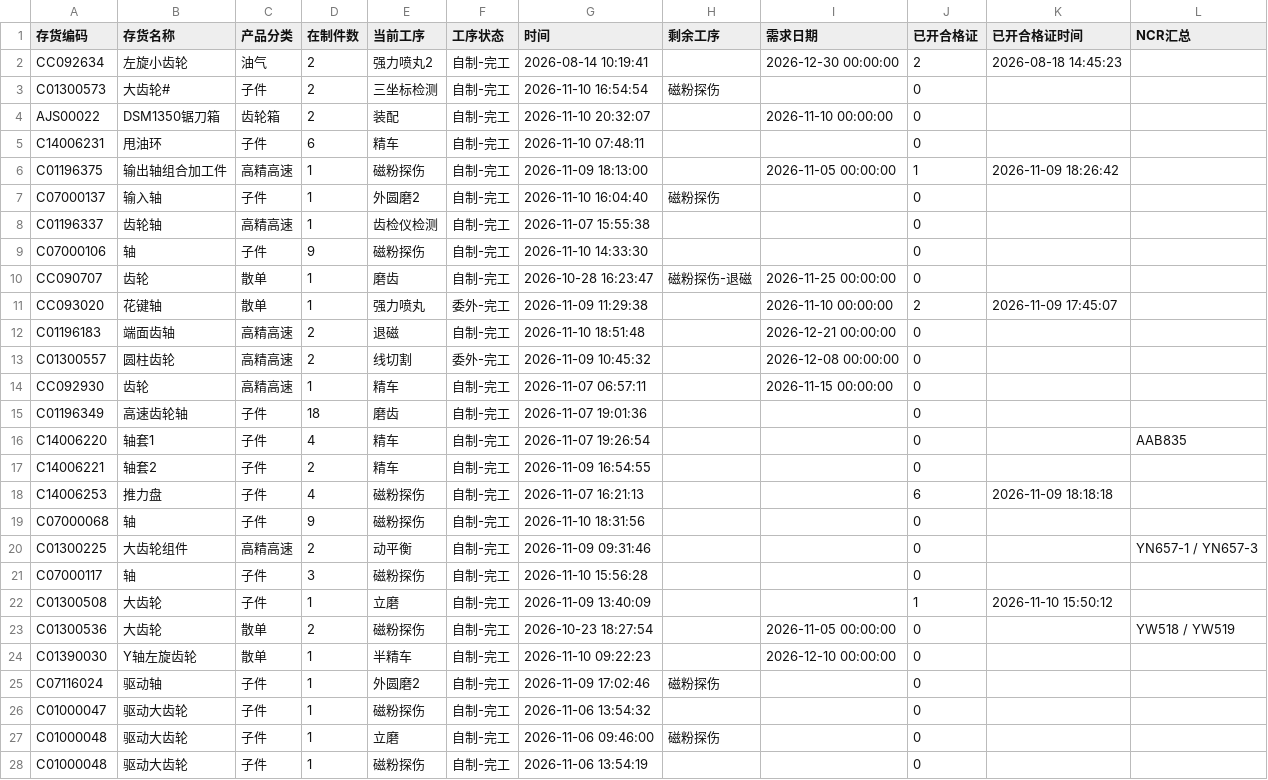
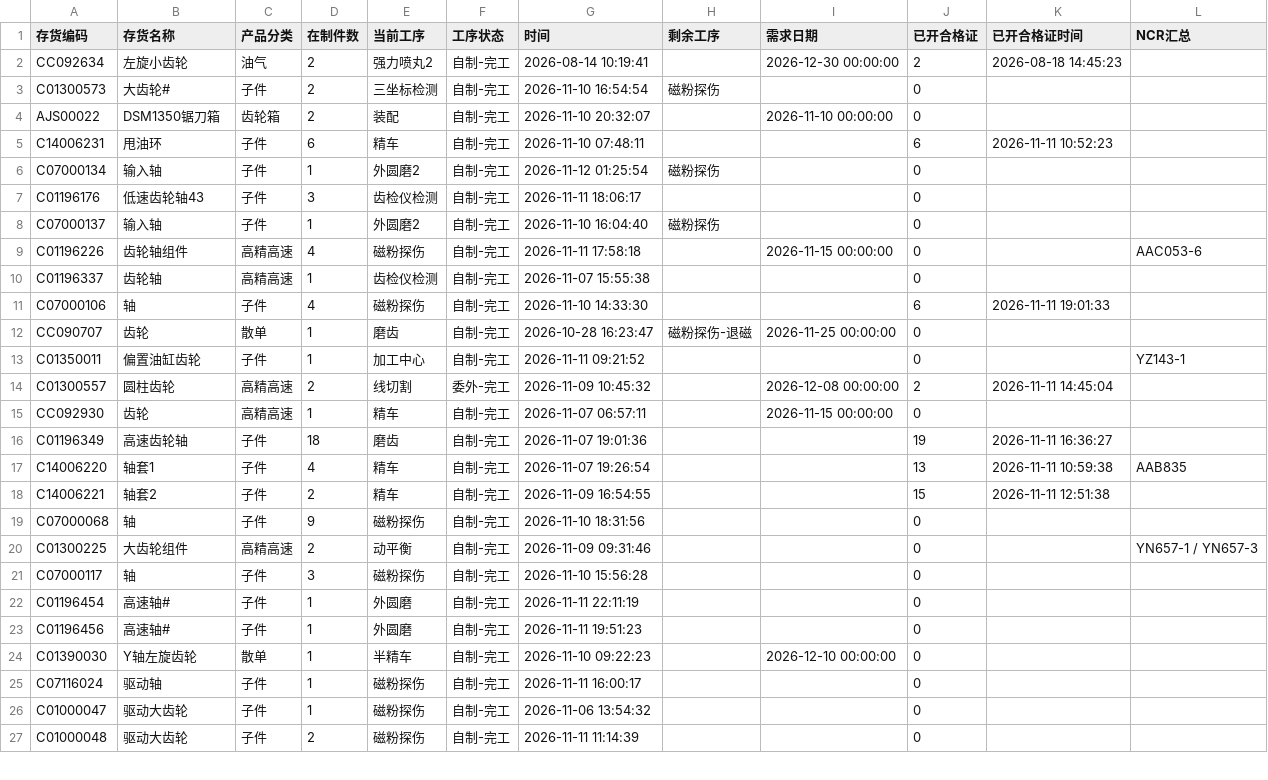
Before and after one commit to ZhanghaoWorkbuddy10/action-board, a CSV file: feifeng-wangong.csv, drawn as a sheet; only a part is shown; the diff covers the shown part only.

Commit message:
Update feifeng-wangong-csv 2026-11-12 07:51

```diff
--- a/feifeng-wangong.csv
+++ b/feifeng-wangong.csv
@@ -4,16 +4,16 @@ C01300573,大齿轮#,子件,2,三坐标检测,自制-完工,2026-11-10 16:54:54,
 AJS00022,DSM1350锯刀箱,齿轮箱,2,装配,自制-完工,2026-11-10 20:32:07,,2026-11-10 00:00:00,0,,
-C14006231,甩油环,子件,6,精车,自制-完工,2026-11-10 07:48:11,,,0,,
-C01196375,输出轴组合加工件,高精高速,1,磁粉探伤,自制-完工,2026-11-09 18:13:00,,2026-11-05 00:00:00,1,2026-11-09 18:26:42,
+C14006231,甩油环,子件,6,精车,自制-完工,2026-11-10 07:48:11,,,6,2026-11-11 10:52:23,
+C07000134,输入轴,子件,1,外圆磨2,自制-完工,2026-11-12 01:25:54,磁粉探伤,,0,,
+C01196176,低速齿轮轴43,子件,3,齿检仪检测,自制-完工,2026-11-11 18:06:17,,,0,,
 C07000137,输入轴,子件,1,外圆磨2,自制-完工,2026-11-10 16:04:40,磁粉探伤,,0,,
+C01196226,齿轮轴组件,高精高速,4,磁粉探伤,自制-完工,2026-11-11 17:58:18,,2026-11-15 00:00:00,0,,AAC053-6
 C01196337,齿轮轴,高精高速,1,齿检仪检测,自制-完工,2026-11-07 15:55:38,,,0,,
-C07000106,轴,子件,9,磁粉探伤,自制-完工,2026-11-10 14:33:30,,,0,,
+C07000106,轴,子件,4,磁粉探伤,自制-完工,2026-11-10 14:33:30,,,6,2026-11-11 19:01:33,
 CC090707,齿轮,散单,1,磨齿,自制-完工,2026-10-28 16:23:47,磁粉探伤-退磁,2026-11-25 00:00:00,0,,
-CC093020,花键轴,散单,1,强力喷丸,委外-完工,2026-11-09 11:29:38,,2026-11-10 00:00:00,2,2026-11-09 17:45:07,
-C01196183,端面齿轴,高精高速,2,退磁,自制-完工,2026-11-10 18:51:48,,2026-12-21 00:00:00,0,,
-C01300557,圆柱齿轮,高精高速,2,线切割,委外-完工,2026-11-09 10:45:32,,2026-12-08 00:00:00,0,,
+C01350011,偏置油缸齿轮,子件,1,加工中心,自制-完工,2026-11-11 09:21:52,,,0,,YZ143-1
+C01300557,圆柱齿轮,高精高速,2,线切割,委外-完工,2026-11-09 10:45:32,,2026-12-08 00:00:00,2,2026-11-11 14:45:04,
 CC092930,齿轮,高精高速,1,精车,自制-完工,2026-11-07 06:57:11,,2026-11-15 00:00:00,0,,
-C01196349,高速齿轮轴,子件,18,磨齿,自制-完工,2026-11-07 19:01:36,,,0,,
-C14006220,轴套1,子件,4,精车,自制-完工,2026-11-07 19:26:54,,,0,,AAB835
-C14006221,轴套2,子件,2,精车,自制-完工,2026-11-09 16:54:55,,,0,,
-C14006253,推力盘,子件,4,磁粉探伤,自制-完工,2026-11-07 16:21:13,,,6,2026-11-09 18:18:18,
+C01196349,高速齿轮轴,子件,18,磨齿,自制-完工,2026-11-07 19:01:36,,,19,2026-11-11 16:36:27,
+C14006220,轴套1,子件,4,精车,自制-完工,2026-11-07 19:26:54,,,13,2026-11-11 10:59:38,AAB835
+C14006221,轴套2,子件,2,精车,自制-完工,2026-11-09 16:54:55,,,15,2026-11-11 12:51:38,
 C07000068,轴,子件,9,磁粉探伤,自制-完工,2026-11-10 18:31:56,,,0,,
@@ -21,8 +21,7 @@ C01300225,大齿轮组件,高精高速,2,动平衡,自制-完工,2026-11-09 09:3
 C07000117,轴,子件,3,磁粉探伤,自制-完工,2026-11-10 15:56:28,,,0,,
-C01300508,大齿轮,子件,1,立磨,自制-完工,2026-11-09 13:40:09,,,1,2026-11-10 15:50:12,
-C01300536,大齿轮,散单,2,磁粉探伤,自制-完工,2026-10-23 18:27:54,,2026-11-05 00:00:00,0,,YW518 / YW519
+C01196454,高速轴#,子件,1,外圆磨,自制-完工,2026-11-11 22:11:19,,,0,,
+C01196456,高速轴#,子件,1,外圆磨,自制-完工,2026-11-11 19:51:23,,,0,,
 C01390030,Y轴左旋齿轮,散单,1,半精车,自制-完工,2026-11-10 09:22:23,,2026-12-10 00:00:00,0,,
-C07116024,驱动轴,子件,1,外圆磨2,自制-完工,2026-11-09 17:02:46,磁粉探伤,,0,,
+C07116024,驱动轴,子件,1,磁粉探伤,自制-完工,2026-11-11 16:00:17,,,0,,
 C01000047,驱动大齿轮,子件,1,磁粉探伤,自制-完工,2026-11-06 13:54:32,,,0,,
-C01000048,驱动大齿轮,子件,1,立磨,自制-完工,2026-11-06 09:46:00,磁粉探伤,,0,,
-C01000048,驱动大齿轮,子件,1,磁粉探伤,自制-完工,2026-11-06 13:54:19,,,0,,
+C01000048,驱动大齿轮,子件,2,磁粉探伤,自制-完工,2026-11-11 11:14:39,,,0,,
```
Also changed, not shown: 1 removed row and 9 edited cells elsewhere in this file.
